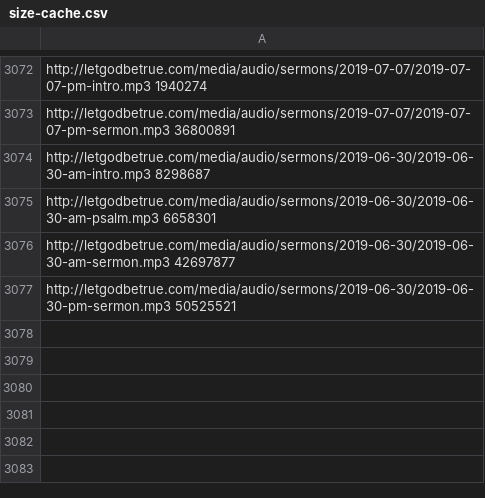
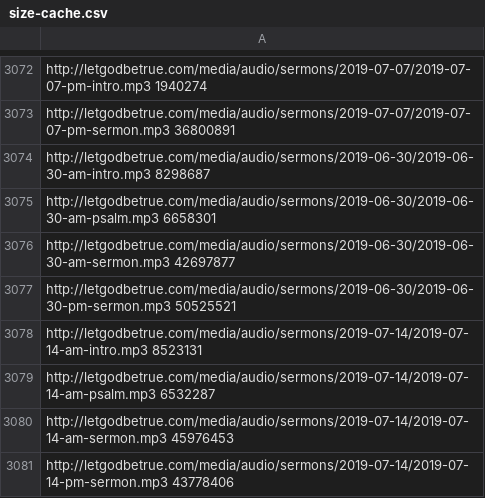
Before and after one commit to Tertioptus/LetGodBeTrue, a CSV file: size-cache.csv, drawn as a sheet; only a part is shown, gaps mark what is left out.

```diff
--- a/size-cache.csv
+++ b/size-cache.csv
@@ -3077 +3077,5 @@ http://letgodbetrue.com/media/audio/sermons/2019-06-30/2019-06-30-am-sermon.mp3
 http://letgodbetrue.com/media/audio/sermons/2019-06-30/2019-06-30-pm-sermon.mp3 50525521
+http://letgodbetrue.com/media/audio/sermons/2019-07-14/2019-07-14-am-intro.mp3 8523131
+http://letgodbetrue.com/media/audio/sermons/2019-07-14/2019-07-14-am-psalm.mp3 6532287
+http://letgodbetrue.com/media/audio/sermons/2019-07-14/2019-07-14-am-sermon.mp3 45976453
+http://letgodbetrue.com/media/audio/sermons/2019-07-14/2019-07-14-pm-sermon.mp3 43778406
```
Also changed, not shown: 1 other file.
